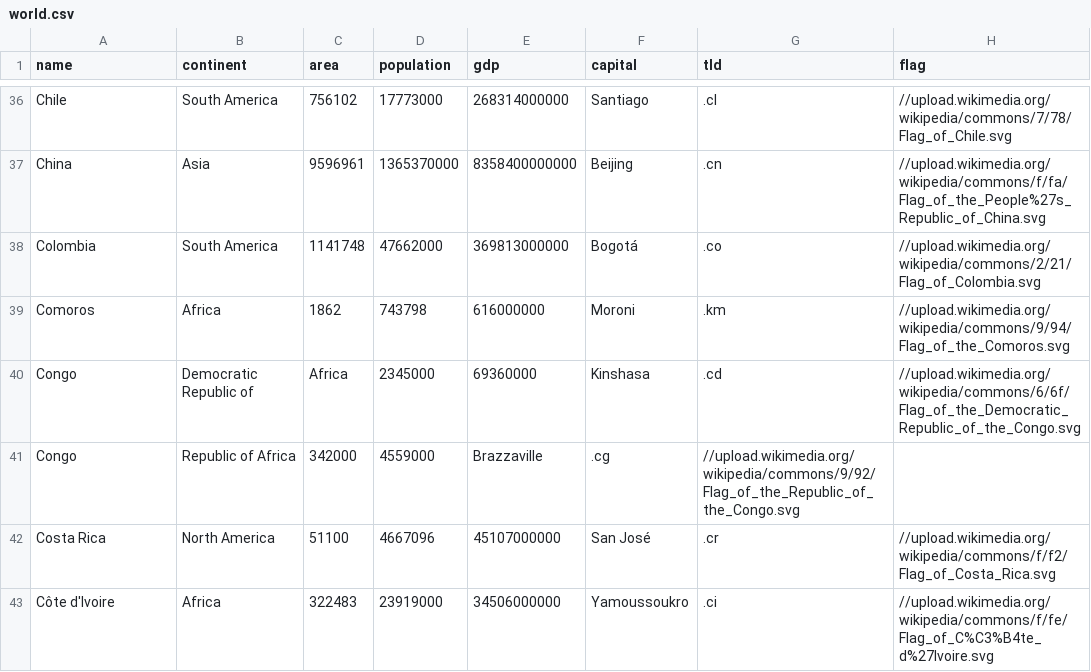
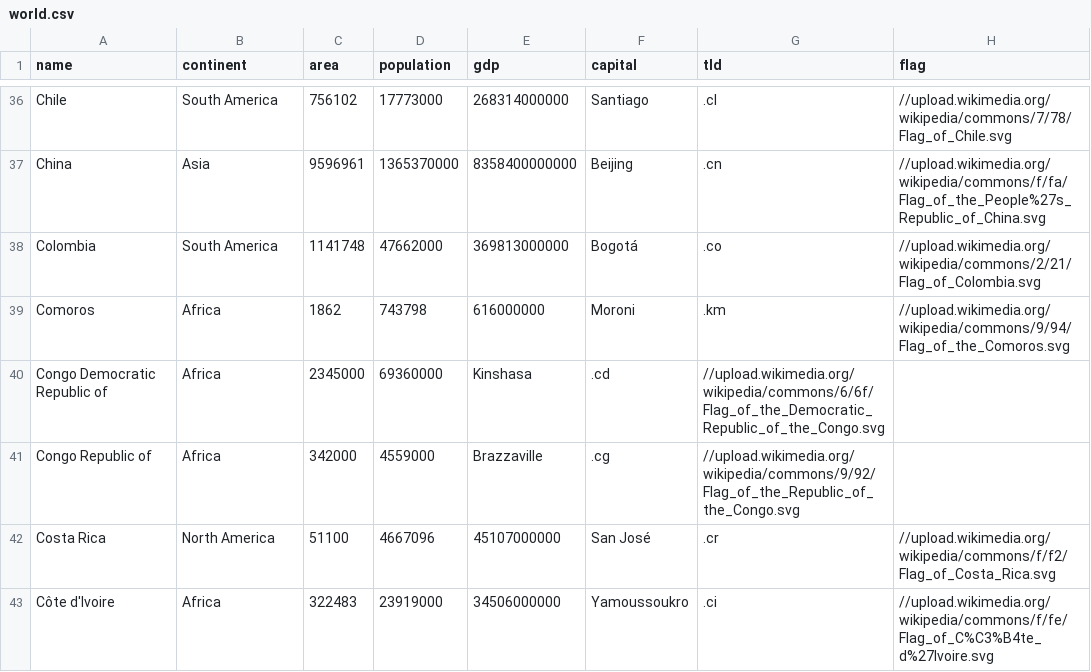
Before and after one commit to LukasErekson/pySQL_zoo, a CSV file: database_scripts/world.csv, drawn as a sheet; only a part is shown, gaps mark what is left out.

Commit message:
Fix a bug with the world CSV and database.
- Remove extra commas in world.csv that cased Congo
  countries to have ofset data.

```diff
--- a/database_scripts/world.csv
+++ b/database_scripts/world.csv
@@ -39,4 +39,4 @@ Colombia,South America,1141748,47662000,369813000000,Bogotá,.co,//upload.wikime
 Comoros,Africa,1862,743798,616000000,Moroni,.km,//upload.wikimedia.org/wikipedia/commons/9/94/Flag_of_the_Comoros.svg
-Congo, Democratic Republic of,Africa,2345000,69360000,Kinshasa,.cd,//upload.wikimedia.org/wikipedia/commons/6/6f/Flag_of_the_Democratic_Republic_of_the_Congo.svg
-Congo, Republic of Africa,342000,4559000,Brazzaville,.cg,//upload.wikimedia.org/wikipedia/commons/9/92/Flag_of_the_Republic_of_the_Congo.svg
+Congo Democratic Republic of,Africa,2345000,69360000,Kinshasa,.cd,//upload.wikimedia.org/wikipedia/commons/6/6f/Flag_of_the_Democratic_Republic_of_the_Congo.svg
+Congo Republic of,Africa,342000,4559000,Brazzaville,.cg,//upload.wikimedia.org/wikipedia/commons/9/92/Flag_of_the_Republic_of_the_Congo.svg
 Costa Rica,North America,51100,4667096,45107000000,San José,.cr,//upload.wikimedia.org/wikipedia/commons/f/f2/Flag_of_Costa_Rica.svg
```
Also changed, not shown: 1 other file.
